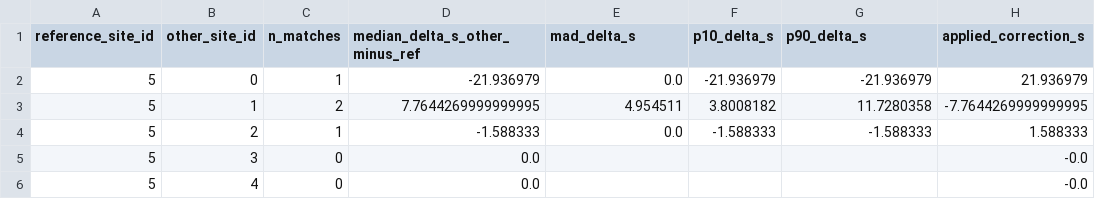
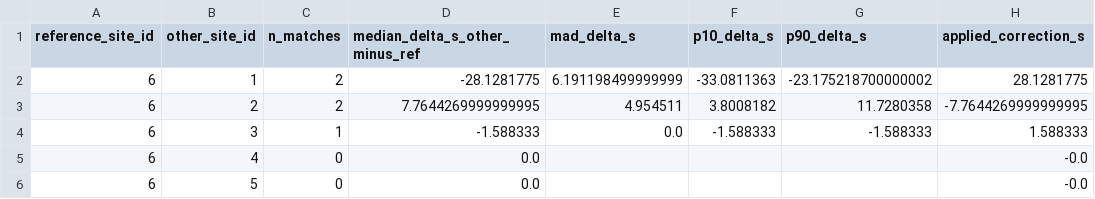
Before and after one commit to rasanderson/pheasant, a CSV file: site_pair_offset_estimates.csv, drawn as a sheet.

```diff
--- a/site_pair_offset_estimates.csv
+++ b/site_pair_offset_estimates.csv
@@ -1,6 +1,6 @@
 reference_site_id,other_site_id,n_matches,median_delta_s_other_minus_ref,mad_delta_s,p10_delta_s,p90_delta_s,applied_correction_s
-5,0,1,-21.936979,0.0,-21.936979,-21.936979,21.936979
-5,1,2,7.7644269999999995,4.954511,3.8008182,11.7280358,-7.7644269999999995
-5,2,1,-1.588333,0.0,-1.588333,-1.588333,1.588333
-5,3,0,0.0,,,,-0.0
-5,4,0,0.0,,,,-0.0
+6,1,2,-28.1281775,6.191198499999999,-33.0811363,-23.175218700000002,28.1281775
+6,2,2,7.7644269999999995,4.954511,3.8008182,11.7280358,-7.7644269999999995
+6,3,1,-1.588333,0.0,-1.588333,-1.588333,1.588333
+6,4,0,0.0,,,,-0.0
+6,5,0,0.0,,,,-0.0
```
Also changed, not shown: event_matching_diagnostics.csv, triangulation_event_members.csv, 2 other files.
